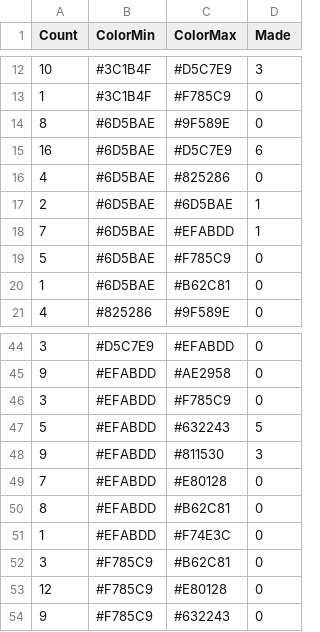
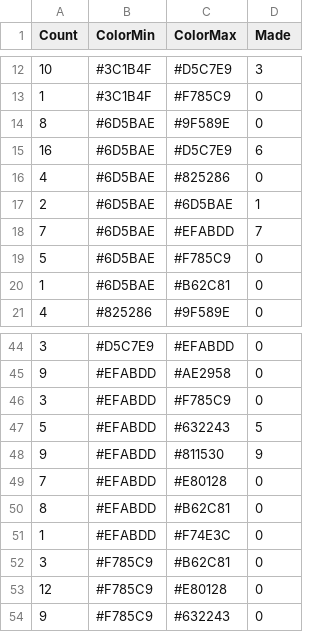
Before and after one commit to gaellerem/TempBlanket, a CSV file: datas/color_pairs.csv, drawn as a sheet; only a part is shown, gaps mark what is left out.

```diff
--- a/datas/color_pairs.csv
+++ b/datas/color_pairs.csv
@@ -17,3 +17,3 @@ Count;ColorMin;ColorMax;Made
 2;#6D5BAE;#6D5BAE;1
-7;#6D5BAE;#EFABDD;1
+7;#6D5BAE;#EFABDD;7
 5;#6D5BAE;#F785C9;0
@@ -47,3 +47,3 @@ Count;ColorMin;ColorMax;Made
 5;#EFABDD;#632243;5
-9;#EFABDD;#811530;3
+9;#EFABDD;#811530;9
 7;#EFABDD;#E80128;0
```
Also changed, not shown: datas/data.csv, 2 other files.
